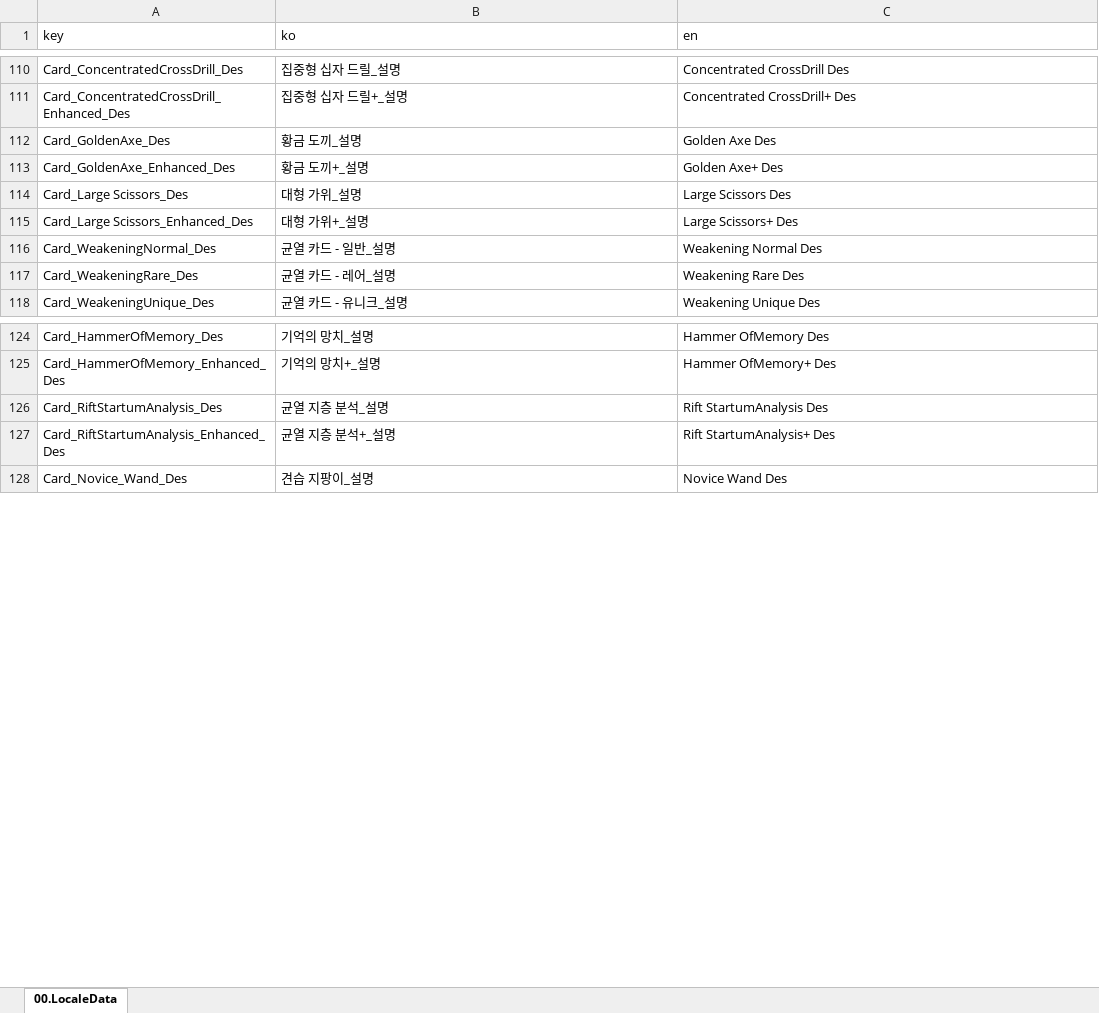
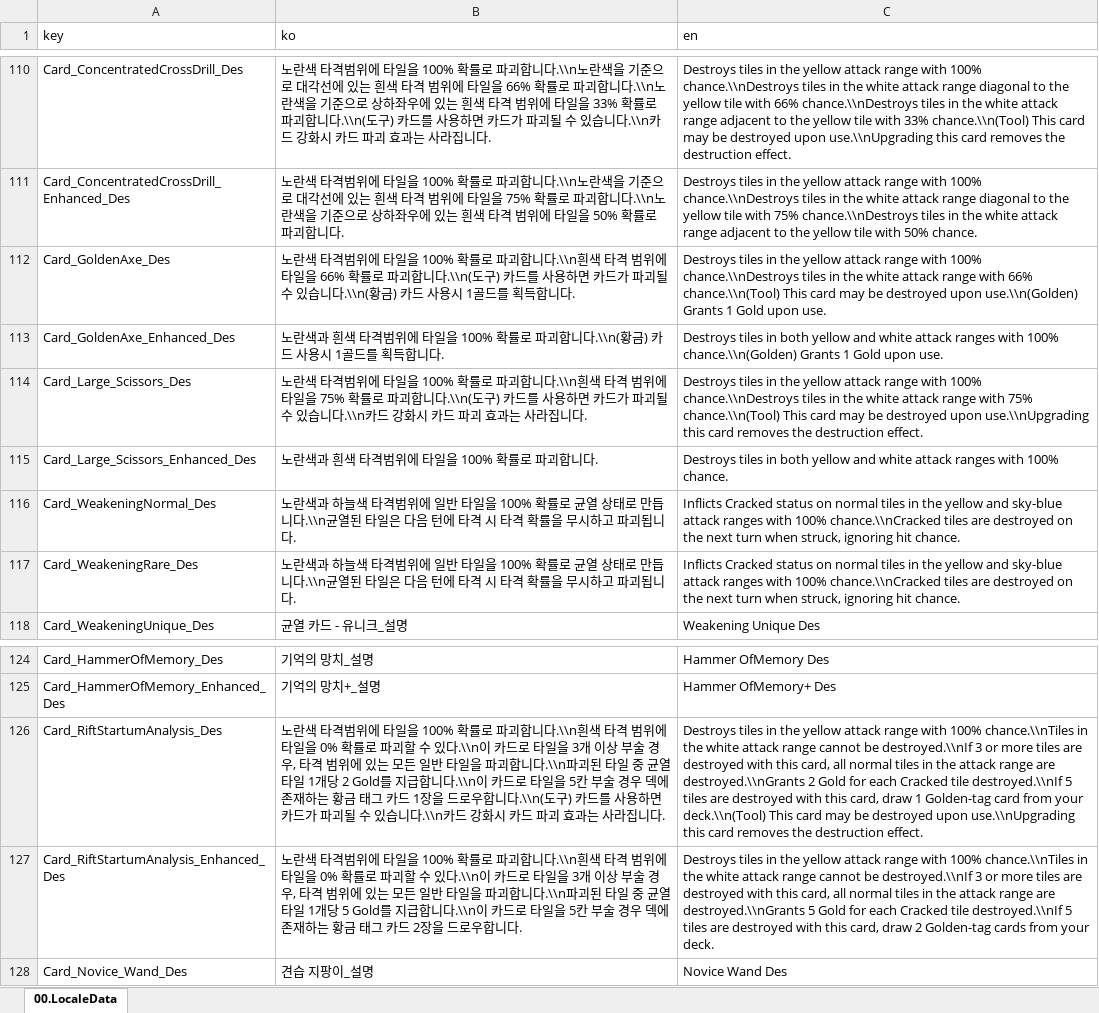
Before and after one commit to kauthor/FluffyDisdog, an Excel workbook: Plan/Table/LiveData/00.LocaleData.xlsx, sheet 00.LocaleData, drawn as a sheet; only a part is shown, gaps mark what is left out; values as stored, in another font and other column widths than the file's, no borders; removed rows and columns are numbered as before the commit, all else as after; the diff covers the shown part only; the diff names each change by its address in the sheet, - before the commit and + after, or states it on an @@ line.

```diff
--- a/Plan/Table/LiveData/00.LocaleData.xlsx (sheet 00.LocaleData)
+++ b/Plan/Table/LiveData/00.LocaleData.xlsx (sheet 00.LocaleData)
-B110 (ko): 집중형 십자 드릴_설명
+B110 (ko): 노란색 타격범위에 타일을 100% 확률로 파괴합니다.\\n노란색을 기준으로 대각선에 있는 흰색 타격 범위에 타일을 66% 확률로 파괴합니다.\\n노란색을 기준으로 상하좌우에 있는 흰색 타격 범위에 타일을 33% 확률로 파괴합니다.\\n(도구) 카드를 사용하면 카드가 파괴될 수 있습니다.\\n카드 강화시 카드 파괴 효과는 사라집니다.
-C110 (en): Concentrated CrossDrill Des
+C110 (en): Destroys tiles in the yellow attack range with 100% chance.\\nDestroys tiles in the white attack range diagonal to the yellow tile with 66% chance.\\nDestroys tiles in the white attack range adjacent to the yellow tile with 33% chance.\\n(Tool) This card may be destroyed upon use.\\nUpgrading this card removes the destruction effect.
-B111 (ko): 집중형 십자 드릴+_설명
+B111 (ko): 노란색 타격범위에 타일을 100% 확률로 파괴합니다.\\n노란색을 기준으로 대각선에 있는 흰색 타격 범위에 타일을 75% 확률로 파괴합니다.\\n노란색을 기준으로 상하좌우에 있는 흰색 타격 범위에 타일을 50% 확률로 파괴합니다.
-C111 (en): Concentrated CrossDrill+ Des
+C111 (en): Destroys tiles in the yellow attack range with 100% chance.\\nDestroys tiles in the white attack range diagonal to the yellow tile with 75% chance.\\nDestroys tiles in the white attack range adjacent to the yellow tile with 50% chance.
-B112 (ko): 황금 도끼_설명
+B112 (ko): 노란색 타격범위에 타일을 100% 확률로 파괴합니다.\\n흰색 타격 범위에 타일을 66% 확률로 파괴합니다.\\n(도구) 카드를 사용하면 카드가 파괴될 수 있습니다.\\n(황금) 카드 사용시 1골드를 획득합니다.
-C112 (en): Golden Axe Des
+C112 (en): Destroys tiles in the yellow attack range with 100% chance.\\nDestroys tiles in the white attack range with 66% chance.\\n(Tool) This card may be destroyed upon use.\\n(Golden) Grants 1 Gold upon use.
-B113 (ko): 황금 도끼+_설명
+B113 (ko): 노란색과 흰색 타격범위에 타일을 100% 확률로 파괴합니다.\\n(황금) 카드 사용시 1골드를 획득합니다.
-C113 (en): Golden Axe+ Des
+C113 (en): Destroys tiles in both yellow and white attack ranges with 100% chance.\\n(Golden) Grants 1 Gold upon use.
-row 114: Card_Large Scissors_Des | 대형 가위_설명 | Large Scissors Des
-row 115: Card_Large Scissors_Enhanced_Des | 대형 가위+_설명 | Large Scissors+ Des
+row 114: Card_Large_Scissors_Des | 노란색 타격범위에 타일을 100% 확률로 파괴합니다.\\n흰색 타격 범위에 타일을 75% 확률로 파괴합니다.\\n(도구) 카드를 사용하면 카드가 파괴될 수 있습니다.\\n카드 강화시 카드 파괴 효과는 사라집니다. | Destroys tiles in the yellow attack range with 100% chance.\\nDestroys tiles in the white attack range with 75% chance.\\n(Tool) This card may be destroyed upon use.\\nUpgrading this card removes the destruction effect.
+row 115: Card_Large_Scissors_Enhanced_Des | 노란색과 흰색 타격범위에 타일을 100% 확률로 파괴합니다. | Destroys tiles in both yellow and white attack ranges with 100% chance.
-B116 (ko): 균열 카드 - 일반_설명
+B116 (ko): 노란색과 하늘색 타격범위에 일반 타일을 100% 확률로 균열 상태로 만듭니다.\\n균열된 타일은 다음 턴에 타격 시 타격 확률을 무시하고 파괴됩니다.
-C116 (en): Weakening Normal Des
+C116 (en): Inflicts Cracked status on normal tiles in the yellow and sky-blue attack ranges with 100% chance.\\nCracked tiles are destroyed on the next turn when struck, ignoring hit chance.
-B117 (ko): 균열 카드 - 레어_설명
+B117 (ko): 노란색과 하늘색 타격범위에 일반 타일을 100% 확률로 균열 상태로 만듭니다.\\n균열된 타일은 다음 턴에 타격 시 타격 확률을 무시하고 파괴됩니다.
-C117 (en): Weakening Rare Des
+C117 (en): Inflicts Cracked status on normal tiles in the yellow and sky-blue attack ranges with 100% chance.\\nCracked tiles are destroyed on the next turn when struck, ignoring hit chance.
-B126 (ko): 균열 지층 분석_설명
+B126 (ko): 노란색 타격범위에 타일을 100% 확률로 파괴합니다.\\n흰색 타격 범위에 타일을 0% 확률로 파괴할 수 있다.\\n이 카드로 타일을 3개 이상 부술 경우, 타격 범위에 있는 모든 일반 타일을 파괴합니다.\\n파괴된 타일 중 균열 타일 1개당 2 Gold를 지급합니다.\\n이 카드로 타일을 5칸 부술 경우 덱에 존재하는 황금 태그 카드 1장을 드로우합니다.\\n(도구) 카드를 사용하면 카드가 파괴될 수 있습니다.\\n카드 강화시 카드 파괴 효과는 사라집니다.
-C126 (en): Rift StartumAnalysis Des
+C126 (en): Destroys tiles in the yellow attack range with 100% chance.\\nTiles in the white attack range cannot be destroyed.\\nIf 3 or more tiles are destroyed with this card, all normal tiles in the attack range are destroyed.\\nGrants 2 Gold for each Cracked tile destroyed.\\nIf 5 tiles are destroyed with this card, draw 1 Golden-tag card from your deck.\\n(Tool) This card may be destroyed upon use.\\nUpgrading this card removes the destruction effect.
-B127 (ko): 균열 지층 분석+_설명
+B127 (ko): 노란색 타격범위에 타일을 100% 확률로 파괴합니다.\\n흰색 타격 범위에 타일을 0% 확률로 파괴할 수 있다.\\n이 카드로 타일을 3개 이상 부술 경우, 타격 범위에 있는 모든 일반 타일을 파괴합니다.\\n파괴된 타일 중 균열 타일 1개당 5 Gold를 지급합니다.\\n이 카드로 타일을 5칸 부술 경우 덱에 존재하는 황금 태그 카드 2장을 드로우합니다.
-C127 (en): Rift StartumAnalysis+ Des
+C127 (en): Destroys tiles in the yellow attack range with 100% chance.\\nTiles in the white attack range cannot be destroyed.\\nIf 3 or more tiles are destroyed with this card, all normal tiles in the attack range are destroyed.\\nGrants 5 Gold for each Cracked tile destroyed.\\nIf 5 tiles are destroyed with this card, draw 2 Golden-tag cards from your deck.
```
Also changed, not shown: 2 added rows, 2 removed rows and 28 edited cells elsewhere in this sheet, Plan/Table/0.로케일 테이블.xlsm, Plan/Table/룬테리아 데이터 테이블.xlsm, 2 other files.
